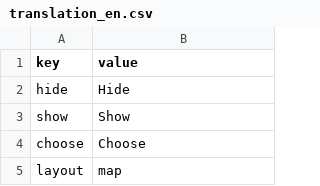
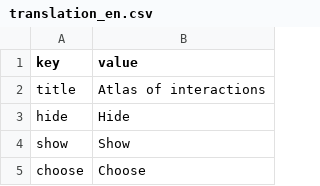
Before and after one commit to uabluerail/atlas, a CSV file: translation_en.csv, drawn as a sheet; only a part is shown; the shorter side is filled out with more unchanged rows.

```diff
--- a/translation_en.csv
+++ b/translation_en.csv
@@ -1,2 +1,3 @@
 key,value
+title,"Atlas of interactions"
 hide,"Hide"
```
Also changed, not shown: translation_uk.csv, 16 other files.
